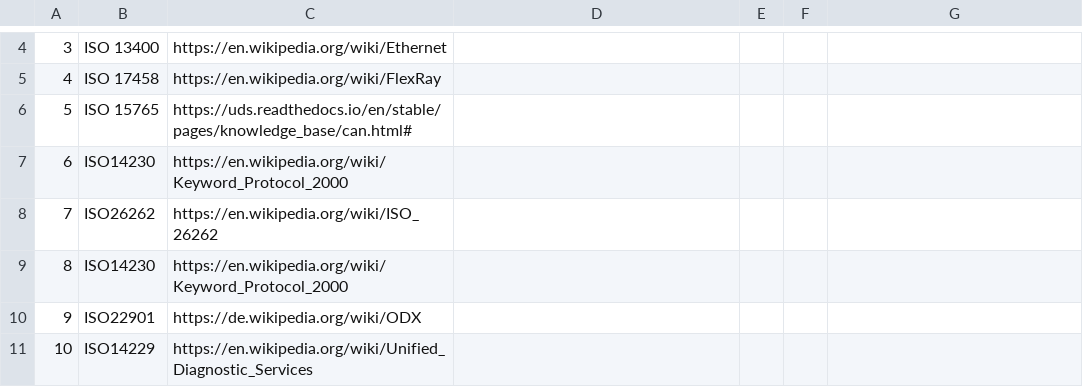
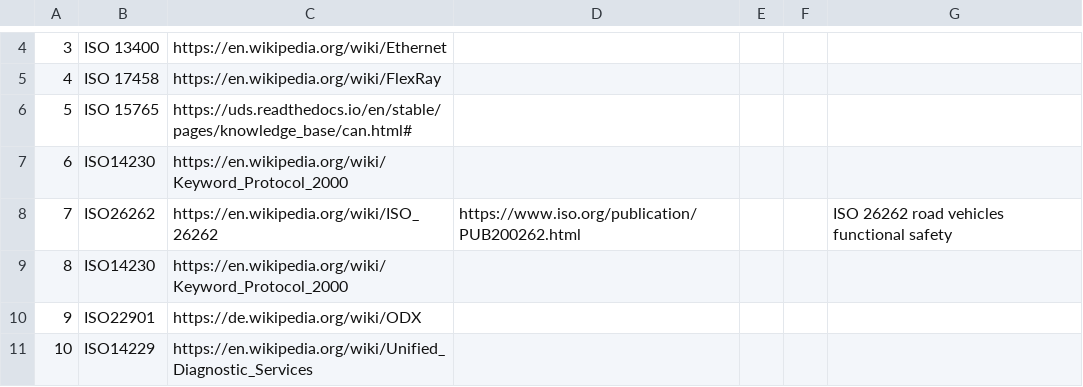
Before and after one commit to suman-komarla-adinarayana-aitpa9662r/SumanKA_AutomotiveEmbeddedIT_IndiaInternationalWorkInfo, a CSV file: 01_SKA_ISOStandardsInfo/SumanKA_ISOStandardsInfo.csv, drawn as a sheet; only a part is shown, gaps mark what is left out; the diff names each change by its address in the sheet, - before the commit and + after, or states it on an @@ line.

Commit message:
Update SumanKA_ISOStandardsInfo.csv

```diff
--- a/01_SKA_ISOStandardsInfo/SumanKA_ISOStandardsInfo.csv
+++ b/01_SKA_ISOStandardsInfo/SumanKA_ISOStandardsInfo.csv
-D8: (empty)
+D8: https://www.iso.org/publication/PUB200262.html
-G8: (empty)
+G8: ISO 26262 road vehicles functional safety
```
